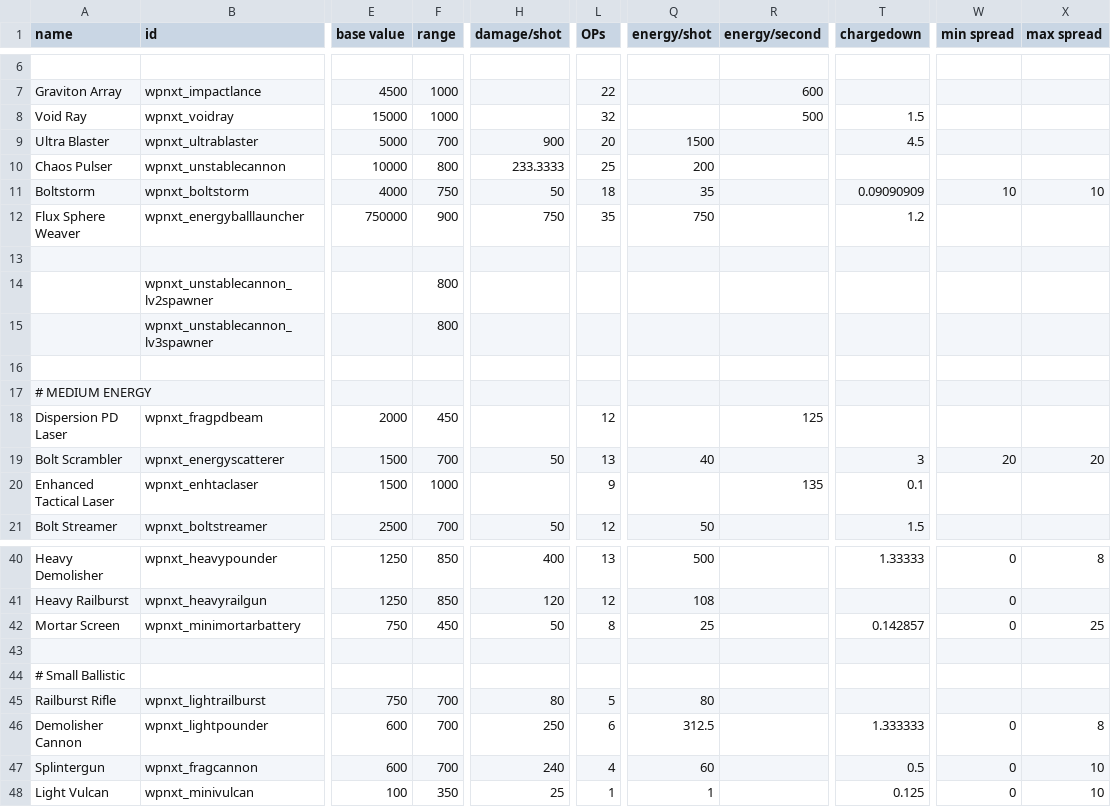
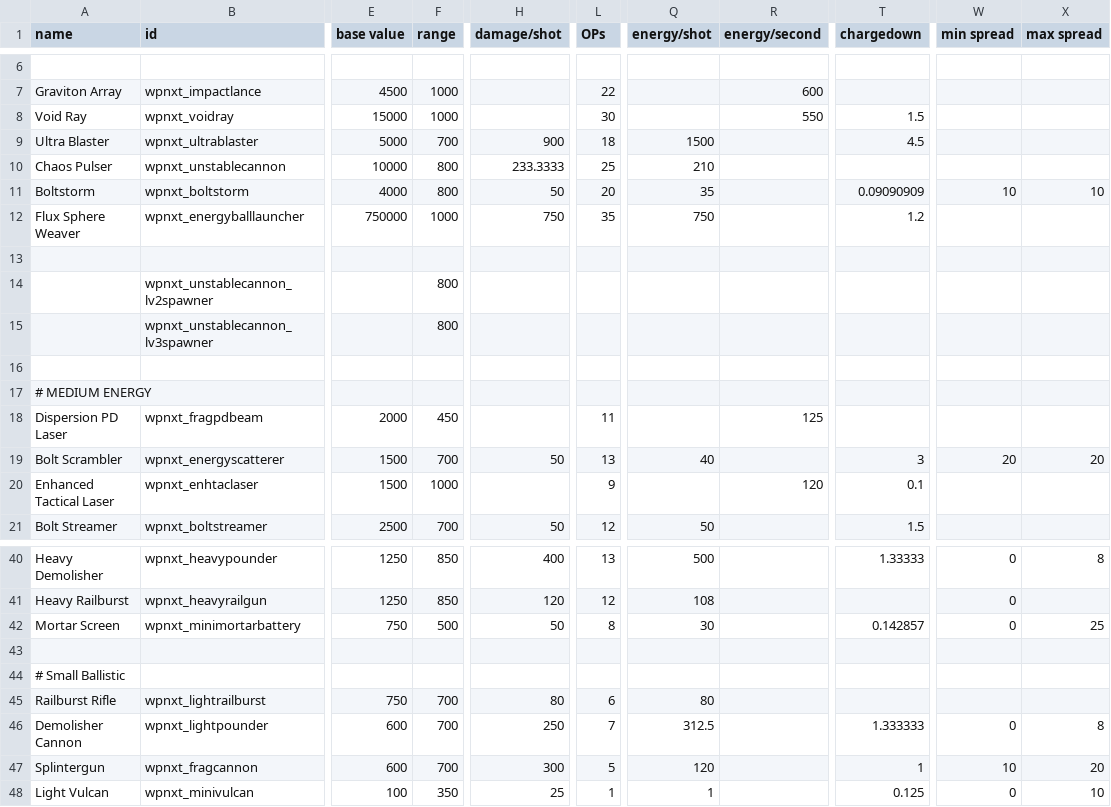
Before and after one commit to qcwxezda/Starsector-Unthemed-Weapons, a CSV file: data/weapons/weapon_data.csv, drawn as a sheet; only a part is shown, gaps mark what is left out; the diff covers the shown part only; the diff names each change by its address in the sheet, - before the commit and + after, or states it on an @@ line.

```diff
--- a/data/weapons/weapon_data.csv
+++ b/data/weapons/weapon_data.csv
-L8 (OPs): 32
+L8 (OPs): 30
-R8 (energy/second): 500
+R8 (energy/second): 550
-L9 (OPs): 20
+L9 (OPs): 18
-Q10 (energy/shot): 200
+Q10 (energy/shot): 210
-F11 (range): 750
+F11 (range): 800
-L11 (OPs): 18
+L11 (OPs): 20
-F12 (range): 900
+F12 (range): 1000
-L18 (OPs): 12
+L18 (OPs): 11
-R20 (energy/second): 135
+R20 (energy/second): 120
-F42 (range): 450
+F42 (range): 500
-Q42 (energy/shot): 25
+Q42 (energy/shot): 30
-L45 (OPs): 5
+L45 (OPs): 6
-L46 (OPs): 6
+L46 (OPs): 7
-H47 (damage/shot): 240
+H47 (damage/shot): 300
-L47 (OPs): 4
+L47 (OPs): 5
-Q47 (energy/shot): 60
+Q47 (energy/shot): 120
-T47 (chargedown): 0.5
+T47 (chargedown): 1
-W47 (min spread): 0
+W47 (min spread): 10
-X47 (max spread): 10
+X47 (max spread): 20
```
Also changed, not shown: 28 edited cells elsewhere in this file, data/strings/descriptions.csv, 14 other files.
